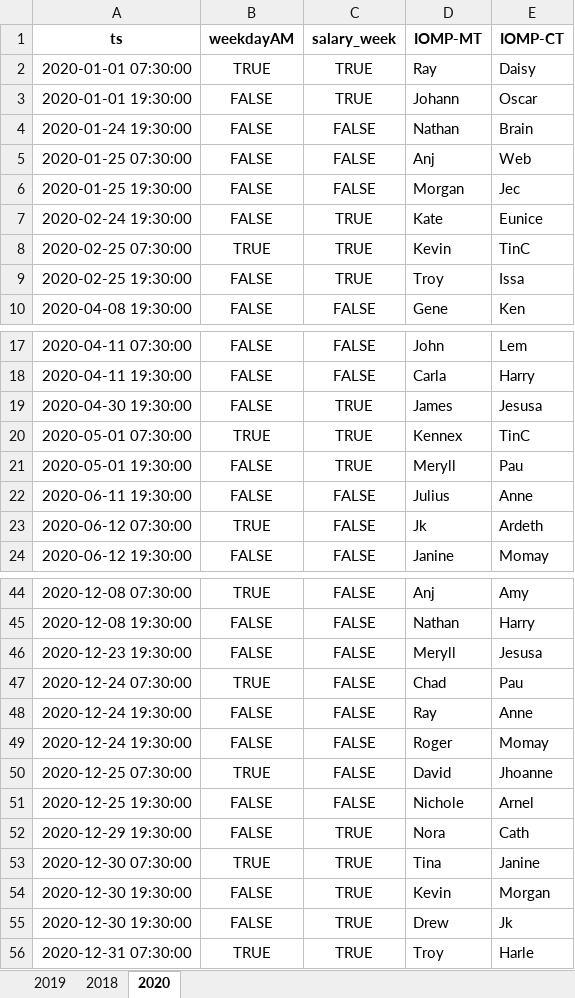
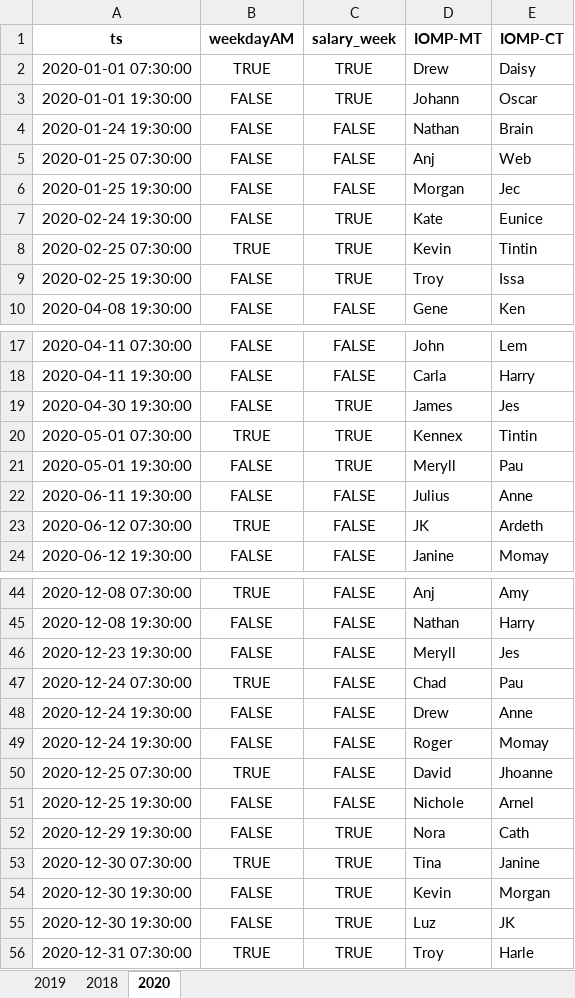
Before and after one commit to merylljv/monitoring, an Excel workbook: HolidayShift.xlsx, sheet 2020, drawn as a sheet; only a part is shown, gaps mark what is left out; values as stored, in another font and other column widths than the file's, no borders; the diff covers the shown part only; the diff names each change by its address in the sheet, - before the commit and + after, or states it on an @@ line.

```diff
--- a/HolidayShift.xlsx (sheet 2020)
+++ b/HolidayShift.xlsx (sheet 2020)
-D2 (IOMP-MT): Ray
+D2 (IOMP-MT): Drew
-E8 (IOMP-CT): TinC
+E8 (IOMP-CT): Tintin
-E19 (IOMP-CT): Jesusa
+E19 (IOMP-CT): Jes
-E20 (IOMP-CT): TinC
+E20 (IOMP-CT): Tintin
-D23 (IOMP-MT): Jk
+D23 (IOMP-MT): JK
-E46 (IOMP-CT): Jesusa
+E46 (IOMP-CT): Jes
-D48 (IOMP-MT): Ray
+D48 (IOMP-MT): Drew
-D55 (IOMP-MT): Drew
+D55 (IOMP-MT): Luz
-E55 (IOMP-CT): Jk
+E55 (IOMP-CT): JK
```
Also changed, not shown: 1 edited cell elsewhere in this sheet, MonitoringShift.xlsx, ShiftCount.xlsx, 2 other files.
